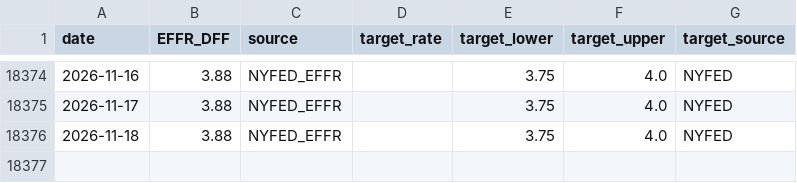
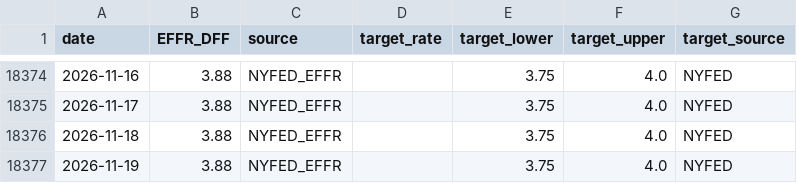
Before and after one commit to banana815/financial-info, a CSV file: Master_Federal_Funds_Rate_Daily.csv, drawn as a sheet; only a part is shown, gaps mark what is left out; the diff names each change by its address in the sheet, - before the commit and + after, or states it on an @@ line.

```diff
--- a/Master_Federal_Funds_Rate_Daily.csv
+++ b/Master_Federal_Funds_Rate_Daily.csv
+row 18377: 2026-11-19 | 3.88 | NYFED_EFFR |  | 3.75 | 4.0 | NYFED
```
Also changed, not shown: DFEDTAR_target_range_from_nyfed.csv, DFF_federal_funds_effective_rate_daily.csv, 6 other files.
